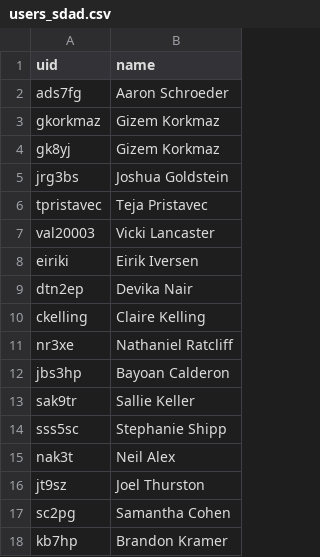
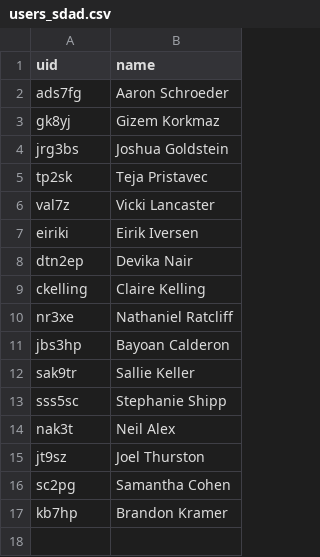
Before and after one commit to uva-bi-sdad/infrastructure, a CSV file: db/src/users_sdad.csv, drawn as a sheet.

```diff
--- a/db/src/users_sdad.csv
+++ b/db/src/users_sdad.csv
@@ -2,7 +2,6 @@ uid, name
 ads7fg,Aaron Schroeder
-gkorkmaz,Gizem Korkmaz
 gk8yj, Gizem Korkmaz
 jrg3bs,Joshua Goldstein
-tpristavec,Teja Pristavec
-val20003,Vicki Lancaster
+tp2sk,Teja Pristavec
+val7z,Vicki Lancaster
 eiriki,Eirik Iversen
```
Also changed, not shown: 9 other files.
